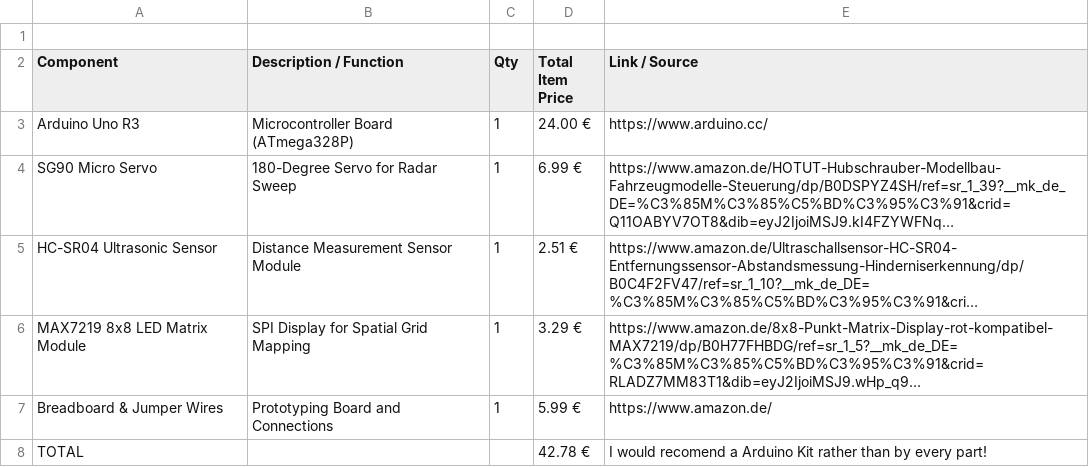
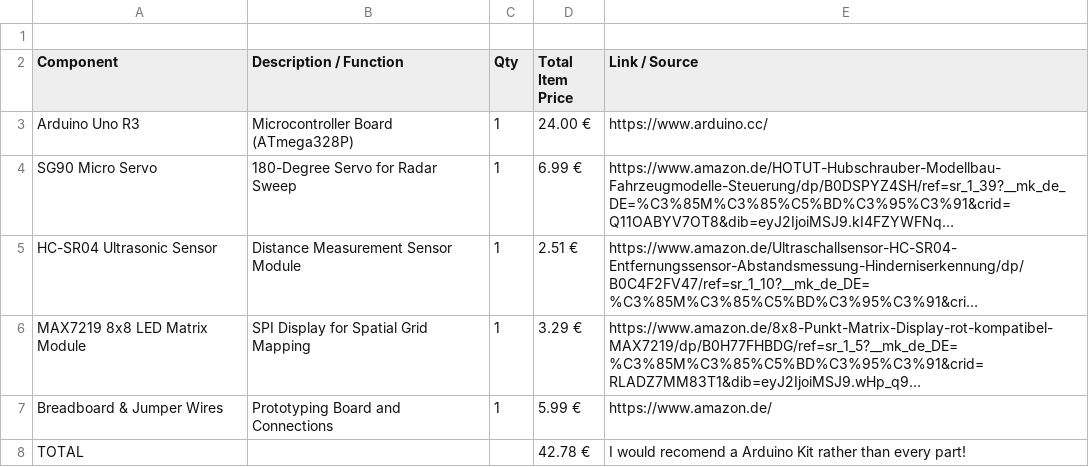
Before and after one commit to LeonOmo/Sonar, a CSV file: BOM.CSV, drawn as a sheet; long unchanged cells end in …; the diff names each change by its address in the sheet, - before the commit and + after, or states it on an @@ line.

Commit message:
Update BOM.CSV with product details and total cost

```diff
--- a/BOM.CSV
+++ b/BOM.CSV
-E8 (Link / Source): …rather than by every part!
+E8 (Link / Source): …rather than every part!
```
